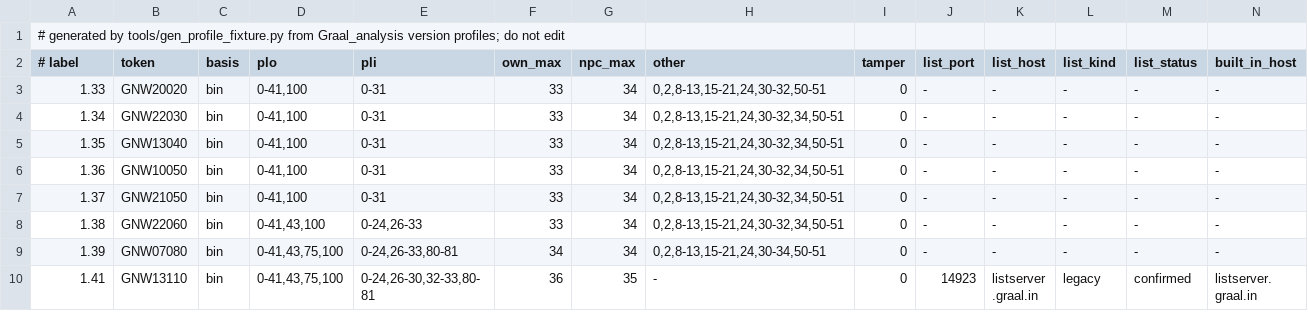
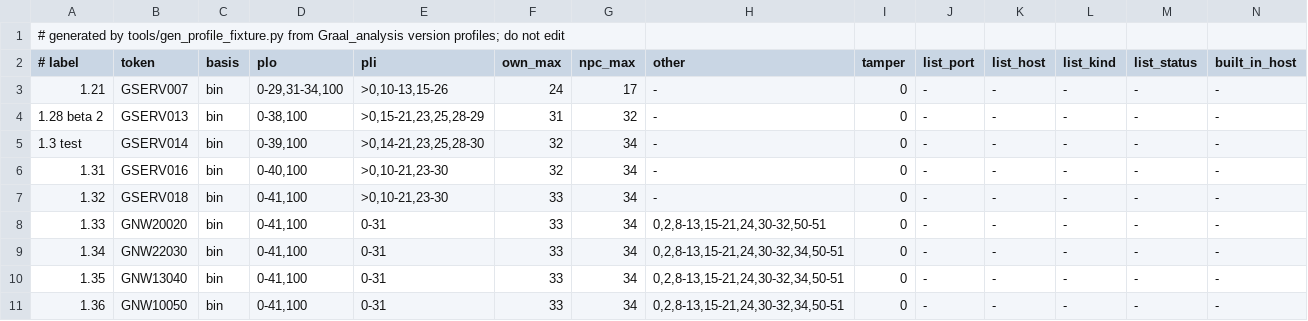
Before and after one commit to squirelworks/seihai, a TSV file: crates/seihai-core/src/protocol/profile_toml.tsv, drawn as a sheet; only a part is shown; the shorter side is filled out with more unchanged rows; rows hold the shown columns only; the diff names each change by its address in the sheet, - before the commit and + after, or states it on an @@ line.

```diff
--- a/crates/seihai-core/src/protocol/profile_toml.tsv
+++ b/crates/seihai-core/src/protocol/profile_toml.tsv
+row 3: 1.21 | GSERV007 | bin | 0-29,31-34,100 | >0,10-13,15-26 | 24 | 17 | - | 0 | - | - | - | - | -
+row 4: 1.28 beta 2 | GSERV013 | bin | 0-38,100 | >0,15-21,23,25,28-29 | 31 | 32 | - | 0 | - | - | - | - | -
+row 5: 1.3 test | GSERV014 | bin | 0-39,100 | >0,14-21,23,25,28-30 | 32 | 34 | - | 0 | - | - | - | - | -
+row 6: 1.31 | GSERV016 | bin | 0-40,100 | >0,10-21,23-30 | 32 | 34 | - | 0 | - | - | - | - | -
+row 7: 1.32 | GSERV018 | bin | 0-41,100 | >0,10-21,23-30 | 33 | 34 | - | 0 | - | - | - | - | -
```
Also changed, not shown: documentation/version-chain.tsv, 9 other files.
